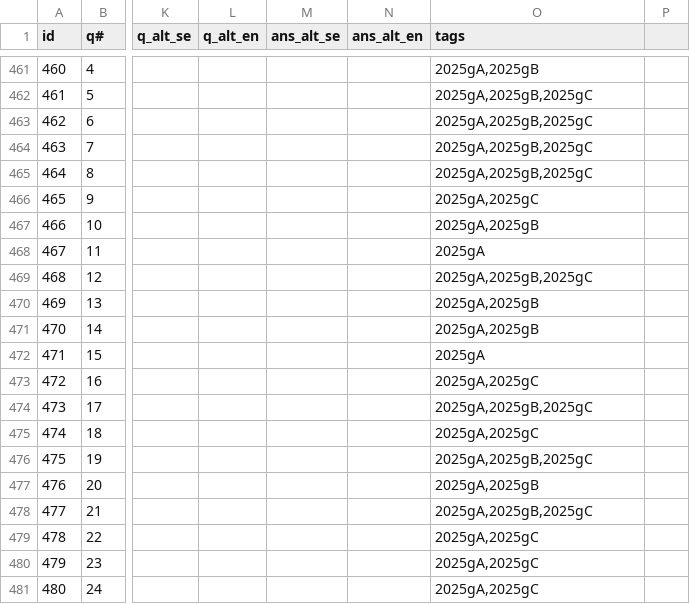
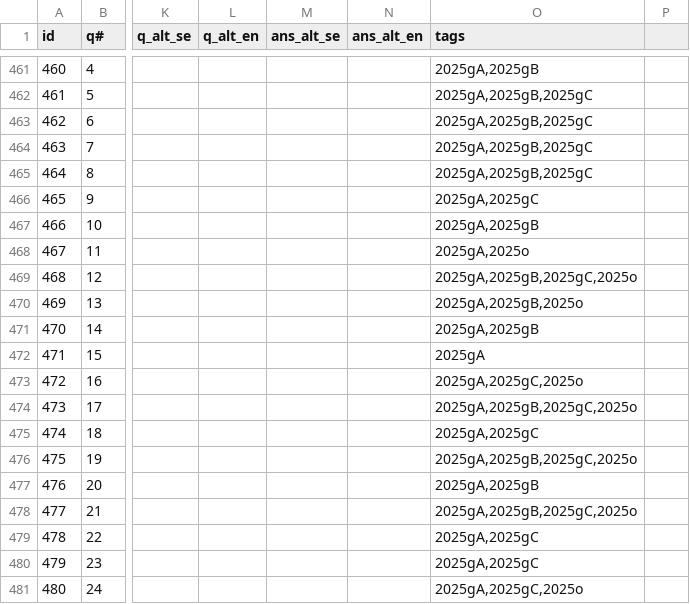
Before and after one commit to Edwinexd/idsv-old-exams, a CSV file: question_bank/2025-08-31.csv, drawn as a sheet; only a part is shown, gaps mark what is left out; the diff covers the shown part only; the diff names each change by its address in the sheet, - before the commit and + after, or states it on an @@ line.

Commit message:
Add reexam to bank, add tag for re-exam

```diff
--- a/question_bank/2025-08-31.csv
+++ b/question_bank/2025-08-31.csv
-O468 (tags): 2025gA
+O468 (tags): 2025gA,2025o
-O469 (tags): 2025gA,2025gB,2025gC
+O469 (tags): 2025gA,2025gB,2025gC,2025o
-O470 (tags): 2025gA,2025gB
+O470 (tags): 2025gA,2025gB,2025o
-O473 (tags): 2025gA,2025gC
+O473 (tags): 2025gA,2025gC,2025o
-O474 (tags): 2025gA,2025gB,2025gC
+O474 (tags): 2025gA,2025gB,2025gC,2025o
-O476 (tags): 2025gA,2025gB,2025gC
+O476 (tags): 2025gA,2025gB,2025gC,2025o
-O478 (tags): 2025gA,2025gB,2025gC
+O478 (tags): 2025gA,2025gB,2025gC,2025o
-O481 (tags): 2025gA,2025gC
+O481 (tags): 2025gA,2025gC,2025o
```
Also changed, not shown: 18 added rows and 4 edited cells elsewhere in this file, 1 other file.
